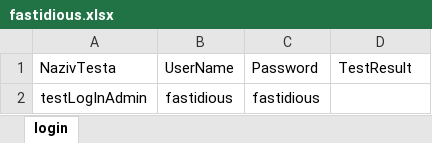
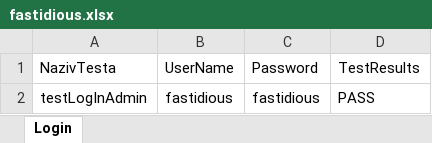
Before and after one commit to svetislavsimic/seleniumExercise, an Excel workbook: data/fastidious.xlsx, sheet Login, drawn as a sheet; values as stored, in another font and other column widths than the file's, no borders; the diff names each change by its address in the sheet, - before the commit and + after, or states it on an @@ line.

Commit message:
prvi login ok

```diff
--- a/data/fastidious.xlsx (sheet Login)
+++ b/data/fastidious.xlsx (sheet Login)
-sheet tab: login
+sheet tab: Login
-D1: TestResult
+D1: TestResults
-D2: (empty)
+D2: PASS
```
Also changed, not shown: 1 other file.
